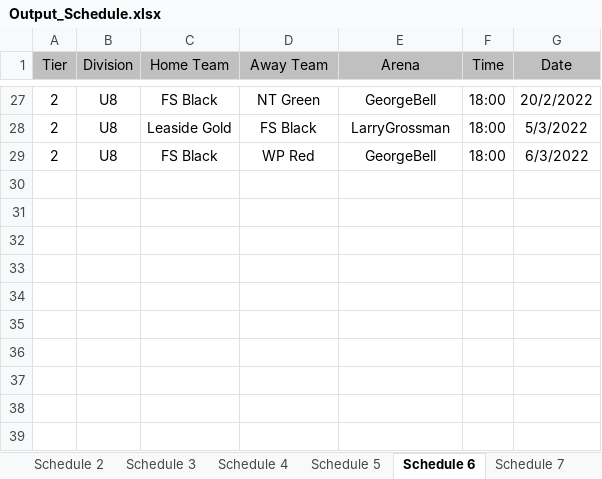
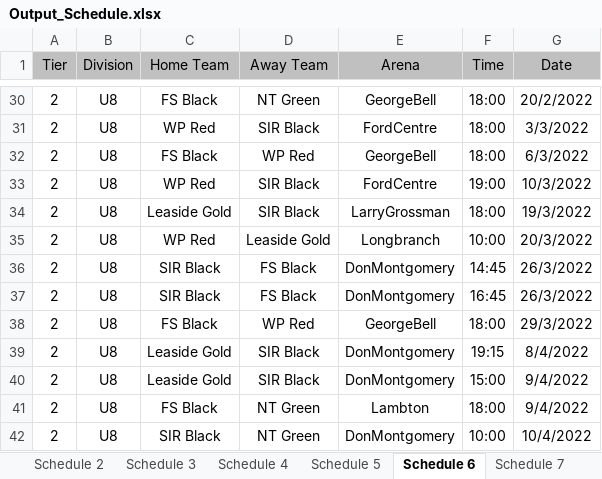
Before and after one commit to julian-carleton/Multi_variable_Sports_Scheduler, an Excel workbook: Output_Schedule.xlsx, sheet Schedule 6, drawn as a sheet; only a part is shown, gaps mark what is left out; values as stored, in another font and other column widths than the file's, no borders; addresses are those after the commit; the diff covers the shown part only; the diff names each change by its address in the sheet, - before the commit and + after, or states it on an @@ line.

```diff
--- a/Output_Schedule.xlsx (sheet Schedule 6)
+++ b/Output_Schedule.xlsx (sheet Schedule 6)
-C31 (Home Team): Leaside Gold
+C31 (Home Team): WP Red
-D31 (Away Team): FS Black
+D31 (Away Team): SIR Black
-E31 (Arena): LarryGrossman
+E31 (Arena): FordCentre
-G31 (Date): 5/3/2022
+G31 (Date): 3/3/2022
+row 33: 2 | U8 | WP Red | SIR Black | FordCentre | 19:00 | 10/3/2022
+row 34: 2 | U8 | Leaside Gold | SIR Black | LarryGrossman | 18:00 | 19/3/2022
+row 35: 2 | U8 | WP Red | Leaside Gold | Longbranch | 10:00 | 20/3/2022
+row 36: 2 | U8 | SIR Black | FS Black | DonMontgomery | 14:45 | 26/3/2022
+row 37: 2 | U8 | SIR Black | FS Black | DonMontgomery | 16:45 | 26/3/2022
+row 38: 2 | U8 | FS Black | WP Red | GeorgeBell | 18:00 | 29/3/2022
+row 39: 2 | U8 | Leaside Gold | SIR Black | DonMontgomery | 19:15 | 8/4/2022
+row 40: 2 | U8 | Leaside Gold | SIR Black | DonMontgomery | 15:00 | 9/4/2022
+row 41: 2 | U8 | FS Black | NT Green | Lambton | 18:00 | 9/4/2022
+row 42: 2 | U8 | SIR Black | NT Green | DonMontgomery | 10:00 | 10/4/2022
```
Also changed, not shown: 6 added rows, 3 removed rows and 15 edited cells elsewhere in this sheet, sheet Schedule 11, sheet Schedule 3, sheet Schedule 10, sheet Schedule 9, sheet Schedule 1, sheet Schedule 2, 4 more sheets, 4 other files.
